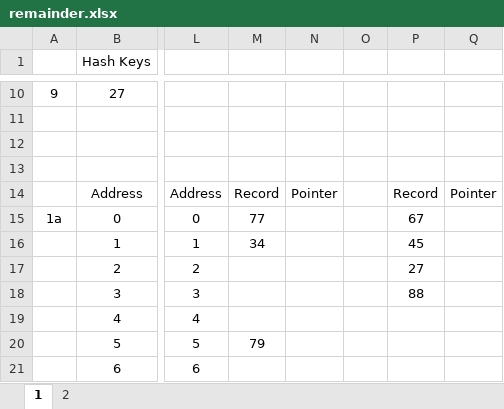
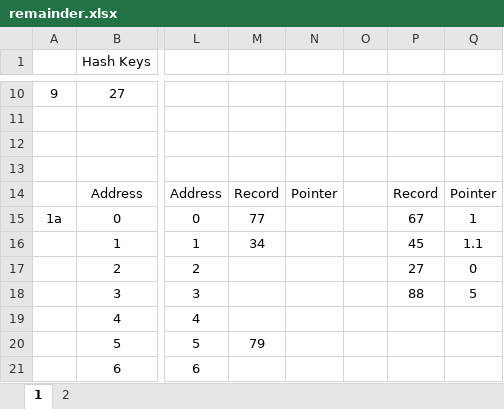
Before and after one commit to M4rk3h/uniWork, an Excel workbook: databases/#Gaylor/week-6 (File Organisations 1)/remainder.xlsx, sheet 1, drawn as a sheet; only a part is shown, gaps mark what is left out; values as stored, in another font and other column widths than the file's, no borders; the diff names each change by its address in the sheet, - before the commit and + after, or states it on an @@ line.

```diff
--- a/databases/#Gaylor/week-6 (File Organisations 1)/remainder.xlsx (sheet 1)
+++ b/databases/#Gaylor/week-6 (File Organisations 1)/remainder.xlsx (sheet 1)
-Q15: (empty)
+Q15: 1
-Q16: (empty)
+Q16: 1.1
-Q17: (empty)
+Q17: 0
-Q18: (empty)
+Q18: 5
```
Also changed, not shown: sheet 2, 4 other files.
